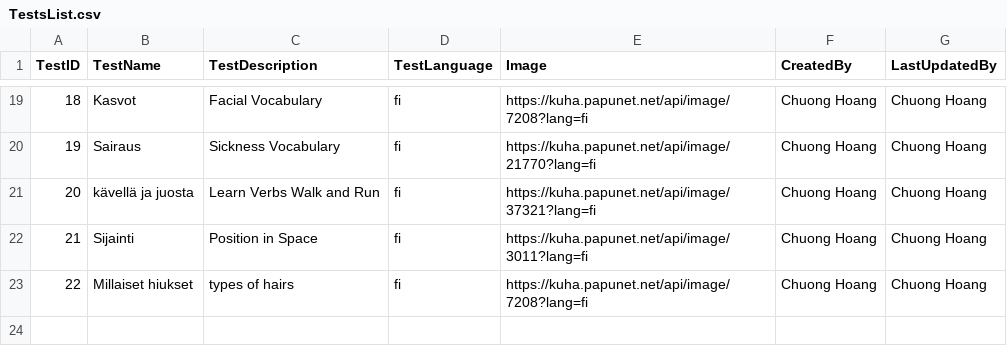
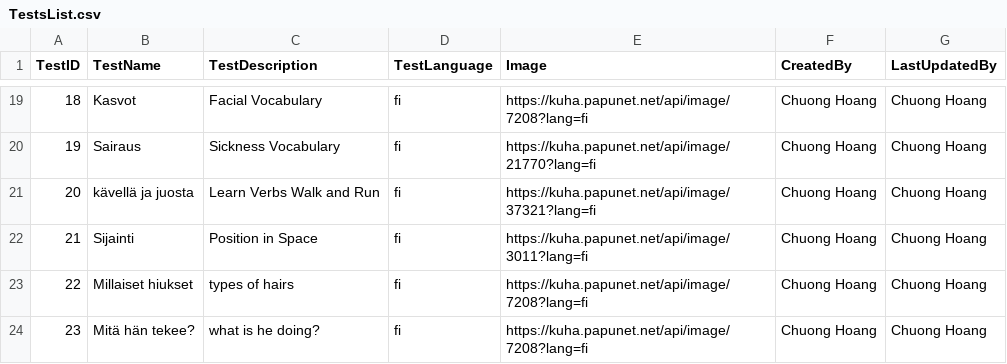
Before and after one commit to chuonghdh/Finnish4Kids, a CSV file: Data/TestsList.csv, drawn as a sheet; only a part is shown, gaps mark what is left out.

```diff
--- a/Data/TestsList.csv
+++ b/Data/TestsList.csv
@@ -23 +23,2 @@
 22,Millaiset hiukset,types of hairs,fi,https://kuha.papunet.net/api/image/7208?lang=fi,Chuong Hoang,Chuong Hoang
+23,Mitä hän tekee?,what is he doing?,fi,https://kuha.papunet.net/api/image/7208?lang=fi,Chuong Hoang,Chuong Hoang
```
Also changed, not shown: Data/WordsList.csv.
